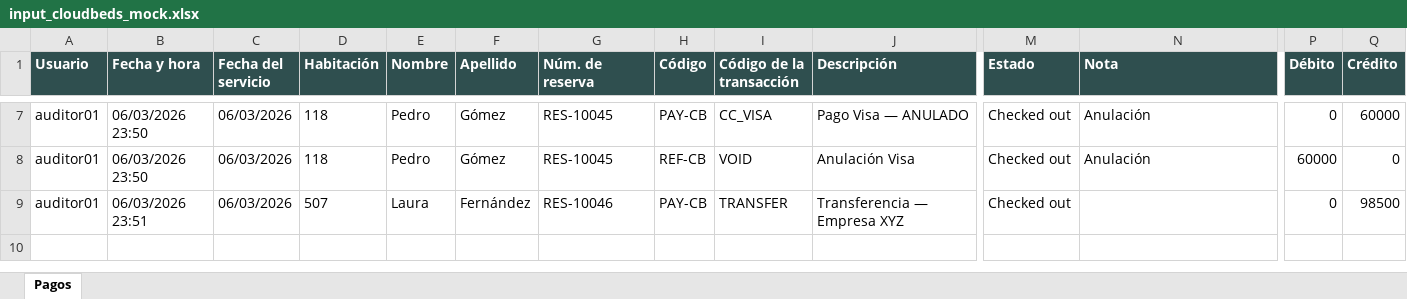
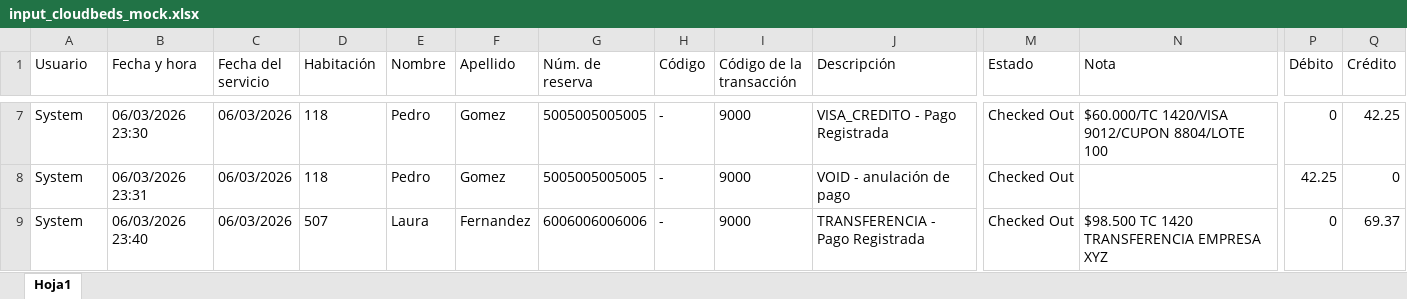
Before and after one commit to Nyzgrat282/audibot, an Excel workbook: samples/input_cloudbeds_mock.xlsx, sheet Hoja1, drawn as a sheet; only a part is shown, gaps mark what is left out; values as stored, in another font and other column widths than the file's, no borders; the diff covers the shown part only; the diff names each change by its address in the sheet, - before the commit and + after, or states it on an @@ line.

```diff
--- a/samples/input_cloudbeds_mock.xlsx (sheet Hoja1)
+++ b/samples/input_cloudbeds_mock.xlsx (sheet Hoja1)
-sheet tab: Pagos
+sheet tab: Hoja1
@@ A1:Q1 fill: #2F4F4F → none, bold: on → off, text colour: #FFFFFF → black @@
-A7:A9 (Usuario): auditor01
+A7:A9 (Usuario): System
-B7 (Fecha y hora): 06/03/2026 23:50
+B7 (Fecha y hora): 06/03/2026 23:30
-F7:F8 (Apellido): Gómez
+F7:F8 (Apellido): Gomez
-G7:G8 (Núm. de reserva): RES-10045
+G7:G8 (Núm. de reserva): 5005005005005
-H7 (Código): PAY-CB
+H7 (Código): -
-I7 (Código de la transacción): CC_VISA
+I7 (Código de la transacción): 9000
-J7 (Descripción): Pago Visa — ANULADO
+J7 (Descripción): VISA_CREDITO - Pago Registrada
-M7:M9 (Estado): Checked out
+M7:M9 (Estado): Checked Out
-N7 (Nota): Anulación
+N7 (Nota): $60.000/TC 1420/VISA 9012/CUPON 8804/LOTE 100
-Q7 (Crédito): 60000
+Q7 (Crédito): 42.25
-B8 (Fecha y hora): 06/03/2026 23:50
+B8 (Fecha y hora): 06/03/2026 23:31
-H8 (Código): REF-CB
+H8 (Código): -
-I8 (Código de la transacción): VOID
+I8 (Código de la transacción): 9000
-J8 (Descripción): Anulación Visa
+J8 (Descripción): VOID - anulación de pago
-N8 (Nota): Anulación
+N8 (Nota): (empty)
-P8 (Débito): 60000
+P8 (Débito): 42.25
-B9 (Fecha y hora): 06/03/2026 23:51
+B9 (Fecha y hora): 06/03/2026 23:40
-F9 (Apellido): Fernández
+F9 (Apellido): Fernandez
-G9 (Núm. de reserva): RES-10046
+G9 (Núm. de reserva): 6006006006006
-H9 (Código): PAY-CB
+H9 (Código): -
-I9 (Código de la transacción): TRANSFER
+I9 (Código de la transacción): 9000
-J9 (Descripción): Transferencia — Empresa XYZ
+J9 (Descripción): TRANSFERENCIA - Pago Registrada
-N9 (Nota): (empty)
+N9 (Nota): $98.500 TC 1420 TRANSFERENCIA EMPRESA XYZ
-Q9 (Crédito): 98500
+Q9 (Crédito): 69.37
```
Also changed, not shown: 2 added rows, 2 removed rows, 29 edited cells and cell formats elsewhere in this sheet, samples/input_sifactura_mock.xlsx, samples/output_auditoria_mock.xlsx, 2 other files.
